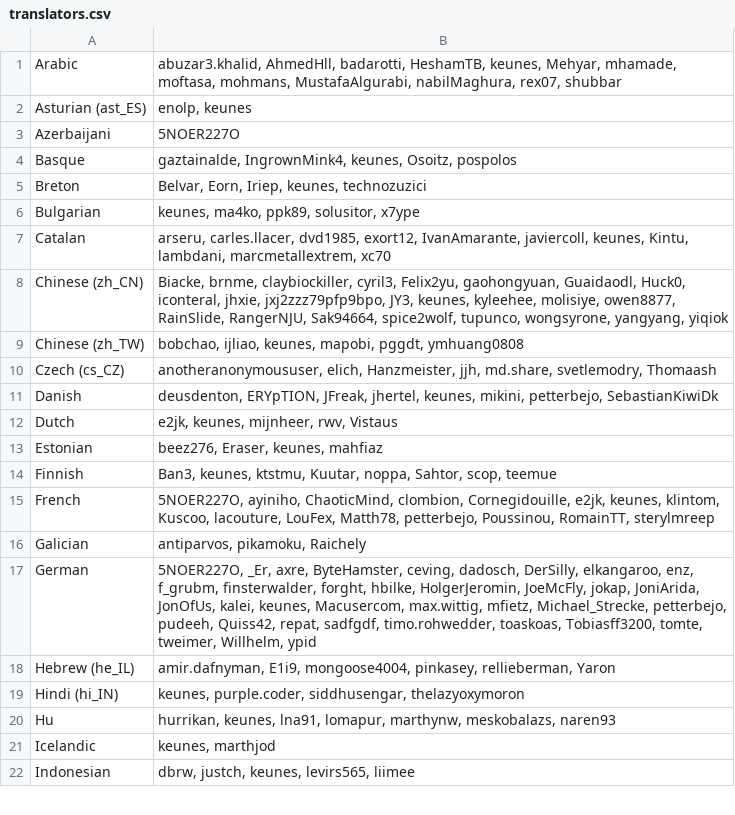
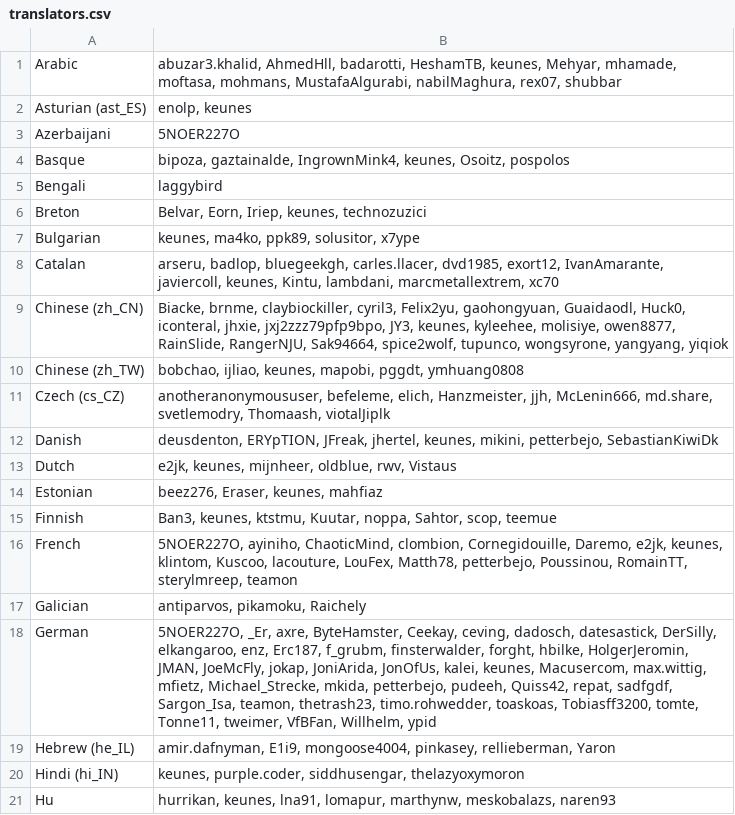
Before and after one commit to kairosmeer/AntennaPod, a CSV file: app/src/main/assets/translators.csv, drawn as a sheet; only a part is shown; the shorter side is filled out with more unchanged rows; the diff covers the shown part only.

```diff
--- a/app/src/main/assets/translators.csv
+++ b/app/src/main/assets/translators.csv
@@ -3,16 +3,17 @@ Asturian (ast_ES);enolp, keunes
 Azerbaijani;5NOER227O
-Basque;gaztainalde, IngrownMink4, keunes, Osoitz, pospolos
+Basque;bipoza, gaztainalde, IngrownMink4, keunes, Osoitz, pospolos
+Bengali;laggybird
 Breton;Belvar, Eorn, Iriep, keunes, technozuzici
 Bulgarian;keunes, ma4ko, ppk89, solusitor, x7ype
-Catalan;arseru, carles.llacer, dvd1985, exort12, IvanAmarante, javiercoll, keunes, Kintu, lambdani, marcmetallextrem, xc70
+Catalan;arseru, badlop, bluegeekgh, carles.llacer, dvd1985, exort12, IvanAmarante, javiercoll, keunes, Kintu, lambdani, marcmetallextrem, xc70
 Chinese (zh_CN);Biacke, brnme, claybiockiller, cyril3, Felix2yu, gaohongyuan, Guaidaodl, Huck0, iconteral, jhxie, jxj2zzz79pfp9bpo, JY3, keunes, kyleehee, molisiye, owen8877, RainSlide, RangerNJU, Sak94664, spice2wolf, tupunco, wongsyrone, yangyang, yiqiok
 Chinese (zh_TW);bobchao, ijliao, keunes, mapobi, pggdt, ymhuang0808
-Czech (cs_CZ);anotheranonymoususer, elich, Hanzmeister, jjh, md.share, svetlemodry, Thomaash
+Czech (cs_CZ);anotheranonymoususer, befeleme, elich, Hanzmeister, jjh, McLenin666, md.share, svetlemodry, Thomaash, viotalJiplk
 Danish;deusdenton, ERYpTION, JFreak, jhertel, keunes, mikini, petterbejo, SebastianKiwiDk
-Dutch;e2jk, keunes, mijnheer, rwv, Vistaus
+Dutch;e2jk, keunes, mijnheer, oldblue, rwv, Vistaus
 Estonian;beez276, Eraser, keunes, mahfiaz
 Finnish;Ban3, keunes, ktstmu, Kuutar, noppa, Sahtor, scop, teemue
-French;5NOER227O, ayiniho, ChaoticMind, clombion, Cornegidouille, e2jk, keunes, klintom, Kuscoo, lacouture, LouFex, Matth78, petterbejo, Poussinou, RomainTT, sterylmreep
+French;5NOER227O, ayiniho, ChaoticMind, clombion, Cornegidouille, Daremo, e2jk, keunes, klintom, Kuscoo, lacouture, LouFex, Matth78, petterbejo, Poussinou, RomainTT, sterylmreep, teamon
 Galician;antiparvos, pikamoku, Raichely
-German;5NOER227O, _Er, axre, ByteHamster, ceving, dadosch, DerSilly, elkangaroo, enz, f_grubm, finsterwalder, forght, hbilke, HolgerJeromin, JoeMcFly, jokap, JoniArida, JonOfUs, kalei, keunes, Macusercom, max.wittig, mfietz, Michael_Strecke, petterbejo, pudeeh, Quiss42, repat, sadfgdf, timo.rohwedder, toaskoas, Tobiasff3200, tomte, tweimer, Willhelm, ypid
+German;5NOER227O, _Er, axre, ByteHamster, Ceekay, ceving, dadosch, datesastick, DerSilly, elkangaroo, enz, Erc187, f_grubm, finsterwalder, forght, hbilke, HolgerJeromin, JMAN, JoeMcFly, jokap, JoniArida, JonOfUs, kalei, keunes, Macusercom, max.wittig, mfietz, Michael_Strecke, mkida, petterbejo, pudeeh, Quiss42, repat, sadfgdf, Sargon_Isa, teamon, thetrash23, timo.rohwedder, toaskoas, Tobiasff3200, tomte, Tonne11, tweimer, VfBFan, Willhelm, ypid
 Hebrew (he_IL);amir.dafnyman, E1i9, mongoose4004, pinkasey, rellieberman, Yaron
```
Also changed, not shown: 1 added row and 10 edited cells elsewhere in this file, app/src/main/assets/developers.csv, 2 other files.
